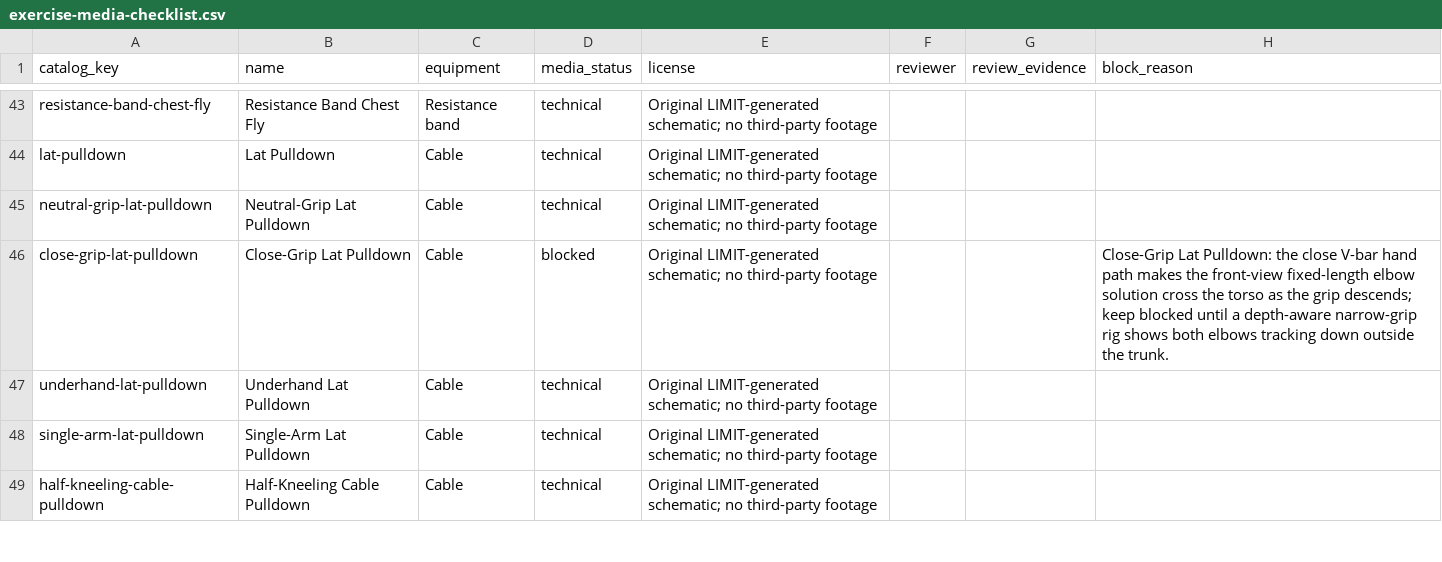
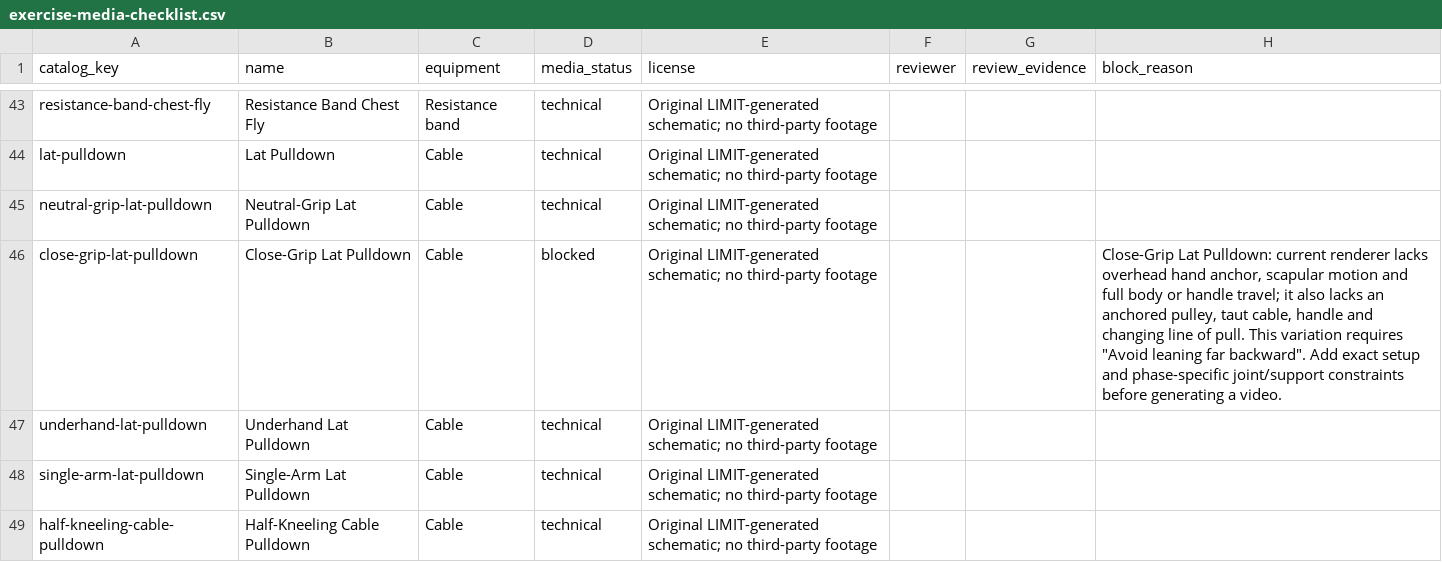
Before and after one commit to dylanlasensky/limit, a CSV file: docs/exercise-media-checklist.csv, drawn as a sheet; only a part is shown, gaps mark what is left out.

```diff
--- a/docs/exercise-media-checklist.csv
+++ b/docs/exercise-media-checklist.csv
@@ -45,3 +45,3 @@ lat-pulldown,Lat Pulldown,Cable,technical,Original LIMIT-generated schematic; no
 neutral-grip-lat-pulldown,Neutral-Grip Lat Pulldown,Cable,technical,Original LIMIT-generated schematic; no third-party footage,,,
-close-grip-lat-pulldown,Close-Grip Lat Pulldown,Cable,blocked,Original LIMIT-generated schematic; no third-party footage,,,Close-Grip Lat Pulldown: the close V-bar hand path makes the front-view fixed-length elbow solution cross the torso as the grip descends; keep blocked until a depth-aware narrow-grip rig shows both elbows tracking down outside the trunk.
+close-grip-lat-pulldown,Close-Grip Lat Pulldown,Cable,blocked,Original LIMIT-generated schematic; no third-party footage,,,"Close-Grip Lat Pulldown: current renderer lacks overhead hand anchor, scapular motion and full body or handle travel; it also lacks an anchored pulley, taut cable, handle and changing line of pull. This variation requires ""Avoid leaning far backward"". Add exact setup and phase-specific joint/support constraints before generating a video."
 underhand-lat-pulldown,Underhand Lat Pulldown,Cable,technical,Original LIMIT-generated schematic; no third-party footage,,,
```
Also changed, not shown: 5 other files.
